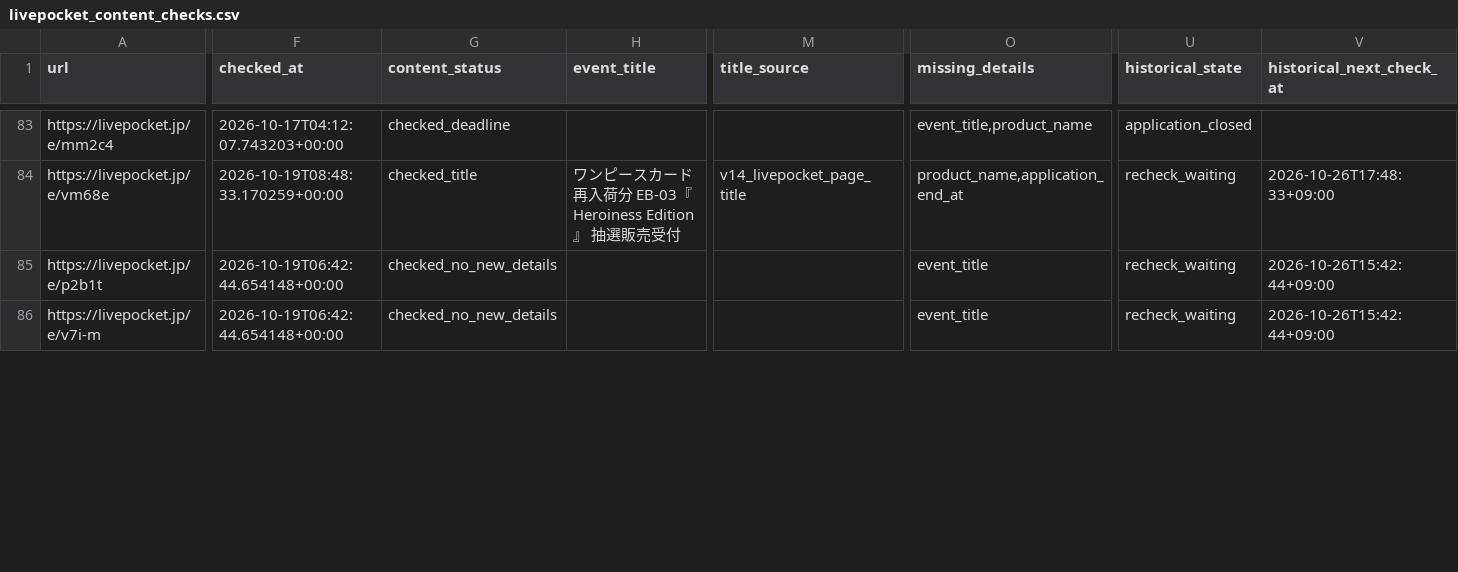
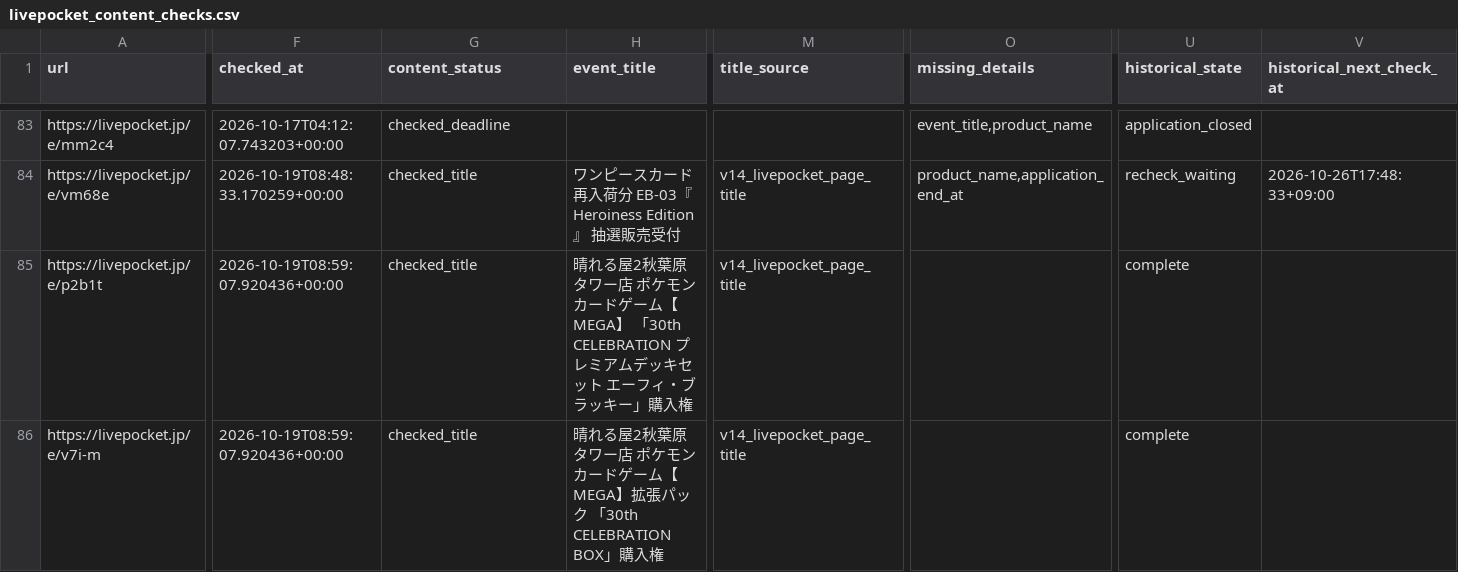
Before and after one commit to ttttt-9554/pokeca-map, a CSV file: livepocket_content_checks.csv, drawn as a sheet; only a part is shown, gaps mark what is left out; the diff covers the shown part only; the diff names each change by its address in the sheet, - before the commit and + after, or states it on an @@ line.

```diff
--- a/livepocket_content_checks.csv
+++ b/livepocket_content_checks.csv
-F85:F86 (checked_at): 2026-10-19T06:42:44.654148+00:00
+F85:F86 (checked_at): 2026-10-19T08:59:07.920436+00:00
-G85:G86 (content_status): checked_no_new_details
+G85:G86 (content_status): checked_title
-H85 (event_title): (empty)
+H85 (event_title): 晴れる屋2秋葉原タワー店 ポケモンカードゲーム【MEGA】 「30th CELEBRATION プレミアムデッキセット エーフィ・ブラッキー」購入権
-M85:M86 (title_source): (empty)
+M85:M86 (title_source): v14_livepocket_page_title
-O85:O86 (missing_details): event_title
+O85:O86 (missing_details): (empty)
-U85:U86 (historical_state): recheck_waiting
+U85:U86 (historical_state): complete
-V85:V86 (historical_next_check_at): 2026-10-26T15:42:44+09:00
+V85:V86 (historical_next_check_at): (empty)
-H86 (event_title): (empty)
+H86 (event_title): 晴れる屋2秋葉原タワー店 ポケモンカードゲーム【MEGA】拡張パック 「30th CELEBRATION BOX」購入権
```
Also changed, not shown: 163 edited cells elsewhere in this file, livepocket_deadline_sources.csv, livepocket_review_queue.csv, 3 other files.
